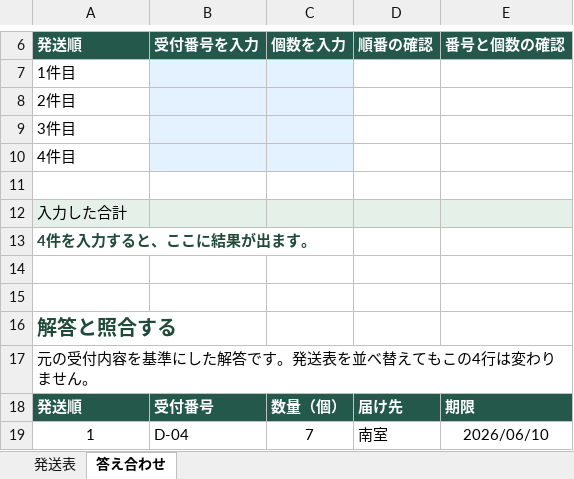
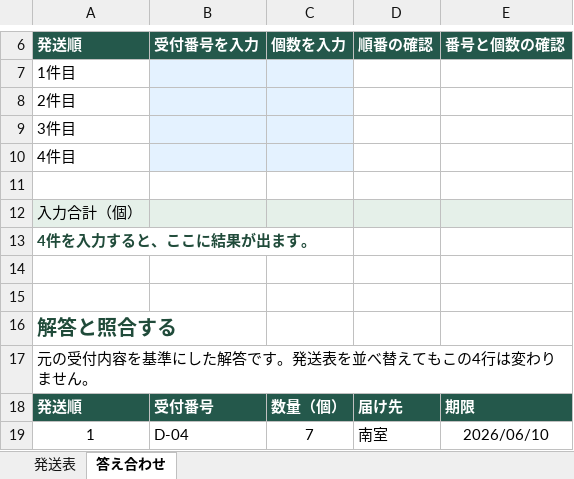
Before and after one commit to hito77ki-ship-it/study-quest, an Excel workbook: downloads/mos-dispatch-practice.xlsx, sheet 答え合わせ, drawn as a sheet; only a part is shown, gaps mark what is left out; values as stored, in another font and other column widths than the file's, no borders; the diff names each change by its address in the sheet, - before the commit and + after, or states it on an @@ line.

```diff
--- a/downloads/mos-dispatch-practice.xlsx (sheet 答え合わせ)
+++ b/downloads/mos-dispatch-practice.xlsx (sheet 答え合わせ)
-A12 (発送順): 入力した合計
+A12 (発送順): 入力合計（個）
```
Also changed, not shown: 3 other files.
